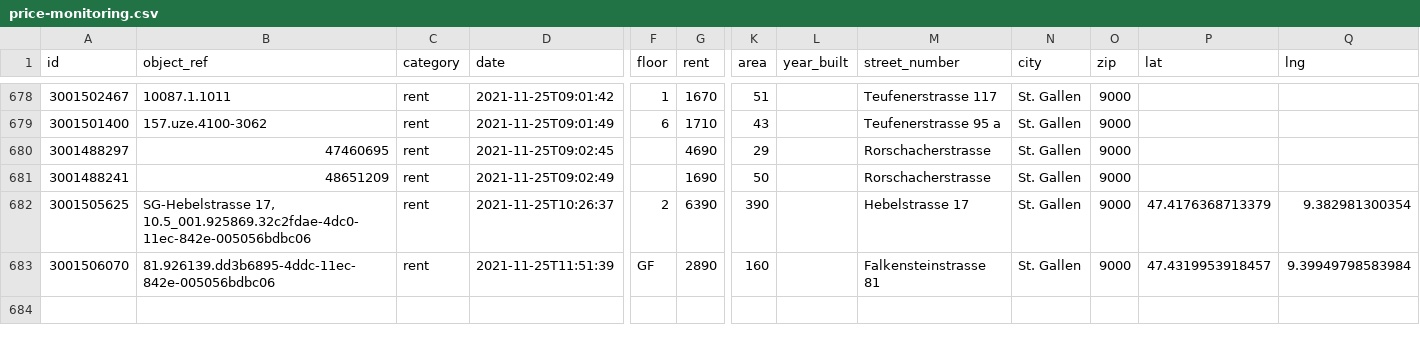
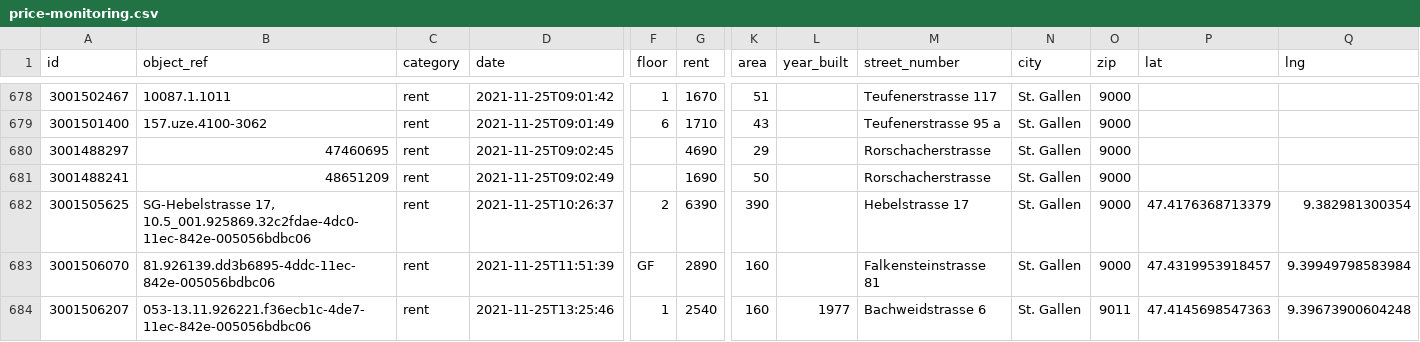
Before and after one commit to cividi/st-gallen-urban-indicators, a CSV file: data/price-monitoring/price-monitoring.csv, drawn as a sheet; only a part is shown, gaps mark what is left out; rows hold the shown columns only; the diff names each change by its address in the sheet, - before the commit and + after, or states it on an @@ line.

```diff
--- a/data/price-monitoring/price-monitoring.csv
+++ b/data/price-monitoring/price-monitoring.csv
+row 684: 3001506207 | 053-13.11.926221.f36ecb1c-4de7-11ec-842e-005056bdbc06 | rent | 2021-11-25T13:25:46 | 1 | 2540 | 160 | 1977 | Bachweidstrasse 6 | St. Gallen | 9011 | 47.4145698547363 | 9.39673900604248
```
Also changed, not shown: data/price-monitoring/price-monitoring-extended.csv, 3 other files.
